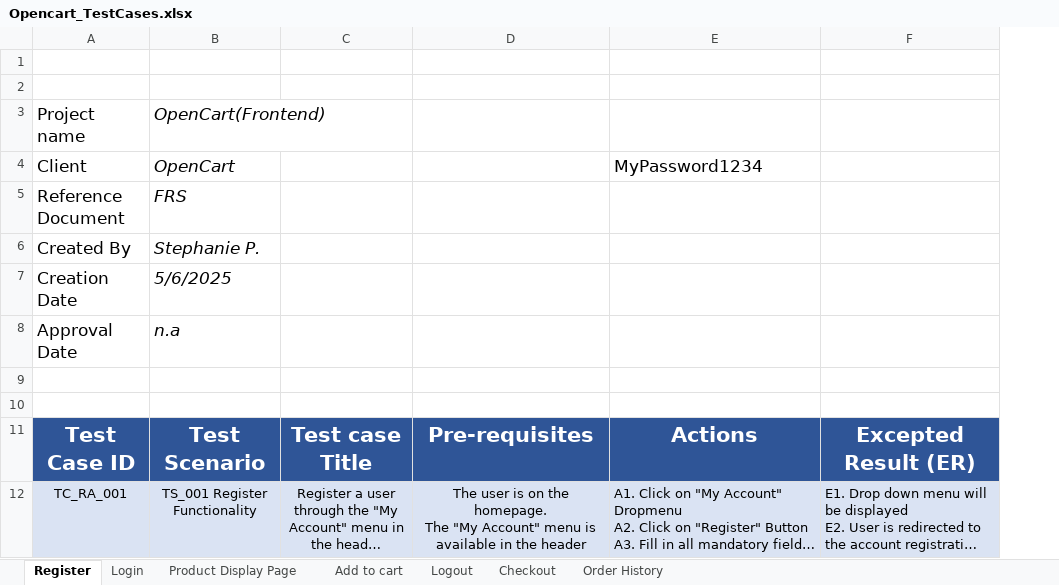
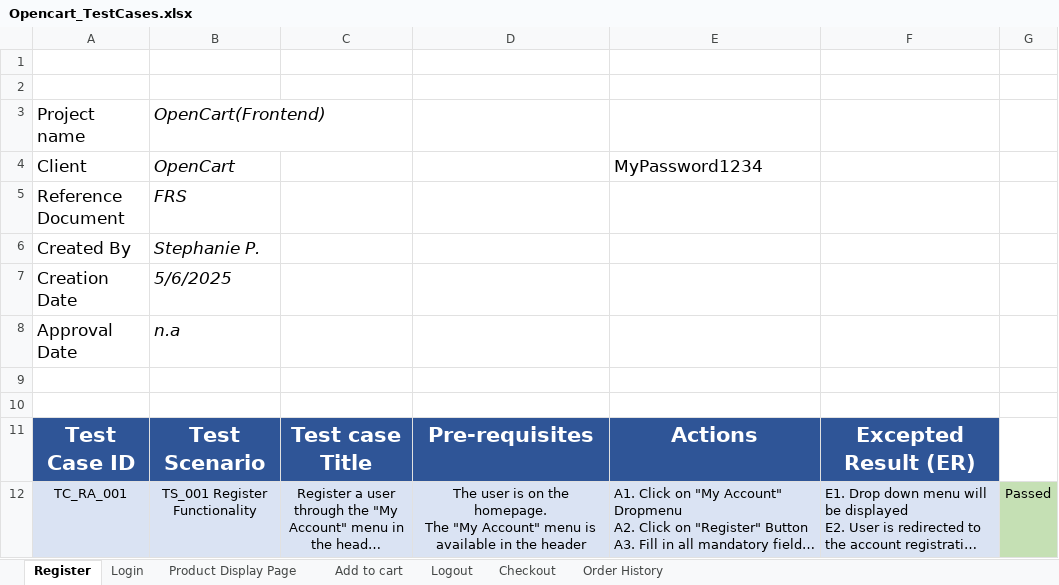
Before and after one commit to Steph12de/MySecondProject_Opencart, an Excel workbook: Opencart_TestCases.xlsx, sheet Register, drawn as a sheet; only a part is shown; long unchanged cells end in …; values as stored, in another font and other column widths than the file's, no borders; table styles not drawn; the diff names each change by its address in the sheet, - before the commit and + after, or states it on an @@ line.

```diff
--- a/Opencart_TestCases.xlsx (sheet Register)
+++ b/Opencart_TestCases.xlsx (sheet Register)
+column G, row 12: Passed
```
Also changed, not shown: 5 other files.
